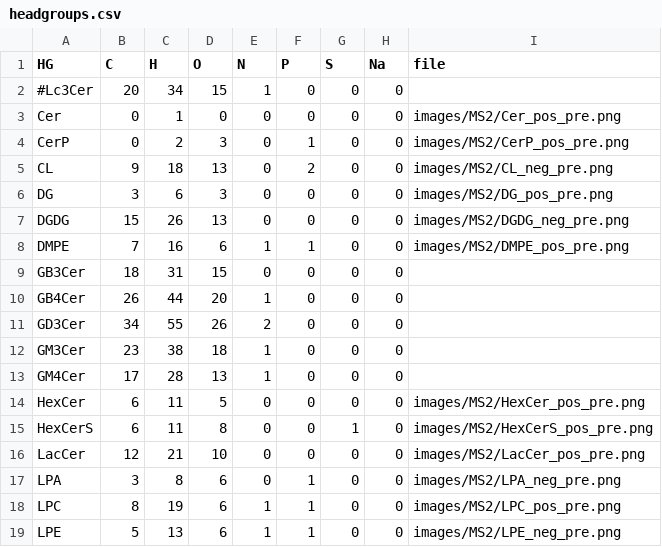
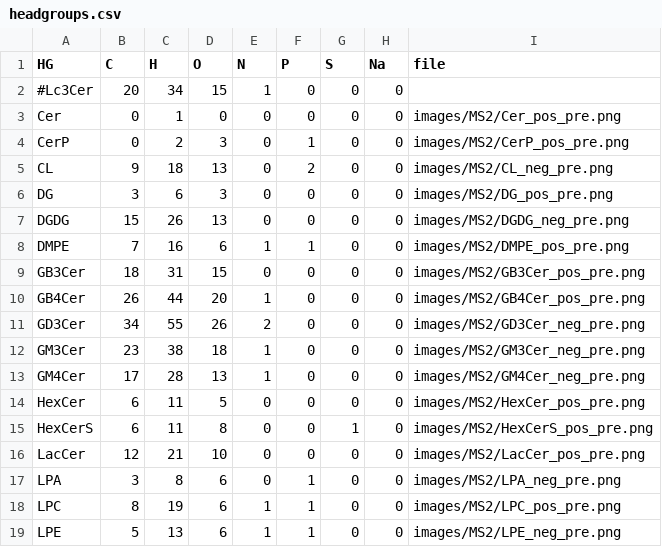
Before and after one commit to lifs-tools/lipidcreator, a CSV file: LipidCreator/data/headgroups.csv, drawn as a sheet; only a part is shown.

```diff
--- a/LipidCreator/data/headgroups.csv
+++ b/LipidCreator/data/headgroups.csv
@@ -8,7 +8,7 @@ DGDG,15,26,13,0,0,0,0,images/MS2/DGDG_neg_pre.png
 DMPE,7,16,6,1,1,0,0,images/MS2/DMPE_pos_pre.png
-GB3Cer,18,31,15,0,0,0,0,
-GB4Cer,26,44,20,1,0,0,0,
-GD3Cer,34,55,26,2,0,0,0,
-GM3Cer,23,38,18,1,0,0,0,
-GM4Cer,17,28,13,1,0,0,0,
+GB3Cer,18,31,15,0,0,0,0,images/MS2/GB3Cer_pos_pre.png
+GB4Cer,26,44,20,1,0,0,0,images/MS2/GB4Cer_pos_pre.png
+GD3Cer,34,55,26,2,0,0,0,images/MS2/GD3Cer_neg_pre.png
+GM3Cer,23,38,18,1,0,0,0,images/MS2/GM3Cer_neg_pre.png
+GM4Cer,17,28,13,1,0,0,0,images/MS2/GM4Cer_neg_pre.png
 HexCer,6,11,5,0,0,0,0,images/MS2/HexCer_pos_pre.png
```
Also changed, not shown: LipidCreator/data/ms2fragments.csv, 2 other files.
